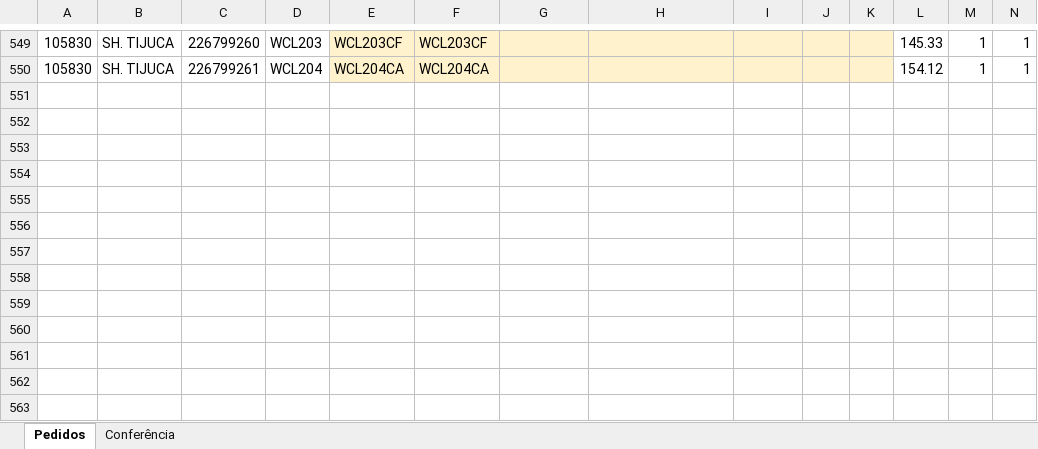
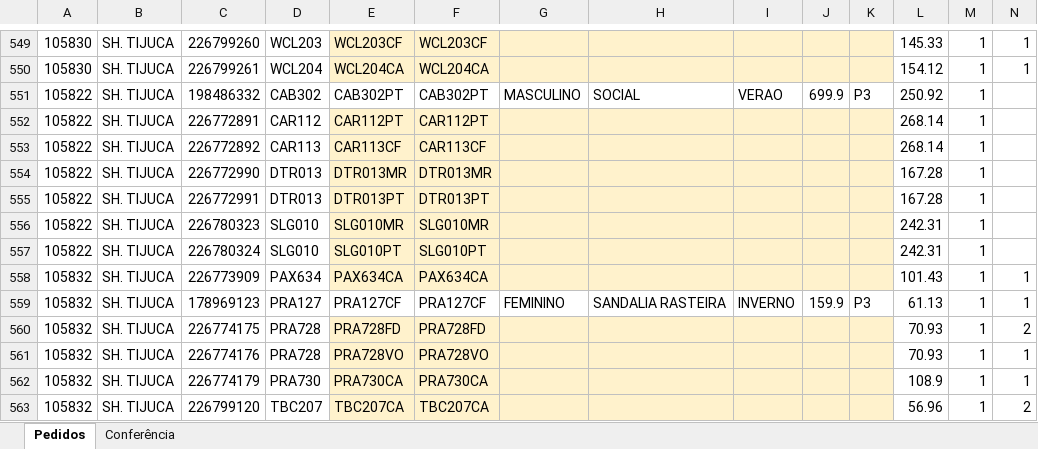
Before and after one commit to ricardo-perspectivas/ponytail, an Excel workbook: pedidos/Pedidos_Fev27_Unificado.xlsx, sheet Pedidos, drawn as a sheet; only a part is shown, gaps mark what is left out; values as stored, in another font and other column widths than the file's, no borders; rows hold the shown columns only; the diff names each change by its address in the sheet, - before the commit and + after, or states it on an @@ line.

```diff
--- a/pedidos/Pedidos_Fev27_Unificado.xlsx (sheet Pedidos)
+++ b/pedidos/Pedidos_Fev27_Unificado.xlsx (sheet Pedidos)
+row 551: 105822 | SH. TIJUCA | 198486332 | CAB302 | CAB302PT | CAB302PT | MASCULINO | SOCIAL | VERAO | 699.9 | P3 | 250.92 | 1
+row 552: 105822 | SH. TIJUCA | 226772891 | CAR112 | CAR112PT | CAR112PT |  |  |  |  |  | 268.14 | 1
+row 553: 105822 | SH. TIJUCA | 226772892 | CAR113 | CAR113CF | CAR113CF |  |  |  |  |  | 268.14 | 1
+row 554: 105822 | SH. TIJUCA | 226772990 | DTR013 | DTR013MR | DTR013MR |  |  |  |  |  | 167.28 | 1
+row 555: 105822 | SH. TIJUCA | 226772991 | DTR013 | DTR013PT | DTR013PT |  |  |  |  |  | 167.28 | 1
+row 556: 105822 | SH. TIJUCA | 226780323 | SLG010 | SLG010MR | SLG010MR |  |  |  |  |  | 242.31 | 1
+row 557: 105822 | SH. TIJUCA | 226780324 | SLG010 | SLG010PT | SLG010PT |  |  |  |  |  | 242.31 | 1
+row 558: 105832 | SH. TIJUCA | 226773909 | PAX634 | PAX634CA | PAX634CA |  |  |  |  |  | 101.43 | 1 | 1
+row 559: 105832 | SH. TIJUCA | 178969123 | PRA127 | PRA127CF | PRA127CF | FEMININO | SANDALIA RASTEIRA | INVERNO | 159.9 | P3 | 61.13 | 1 | 1
+row 560: 105832 | SH. TIJUCA | 226774175 | PRA728 | PRA728FD | PRA728FD |  |  |  |  |  | 70.93 | 1 | 2
+row 561: 105832 | SH. TIJUCA | 226774176 | PRA728 | PRA728VO | PRA728VO |  |  |  |  |  | 70.93 | 1 | 1
+row 562: 105832 | SH. TIJUCA | 226774179 | PRA730 | PRA730CA | PRA730CA |  |  |  |  |  | 108.9 | 1 | 1
+row 563: 105832 | SH. TIJUCA | 226799120 | TBC207 | TBC207CA | TBC207CA |  |  |  |  |  | 56.96 | 1 | 2
```
Also changed, not shown: sheet Conferência.
